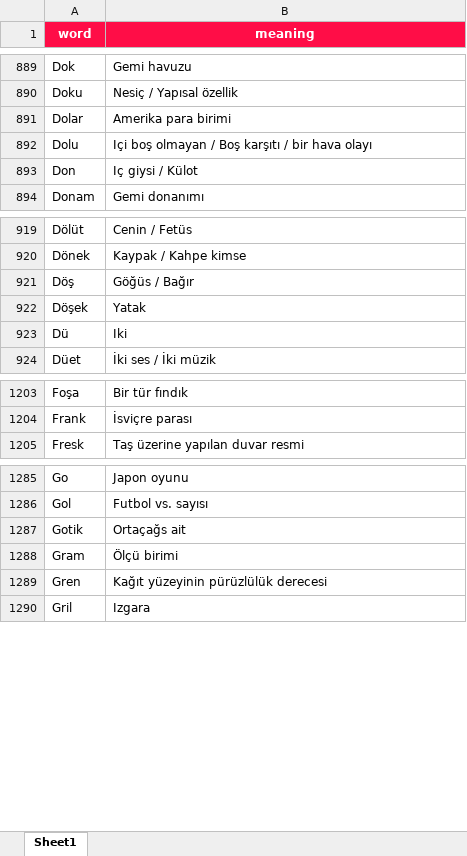
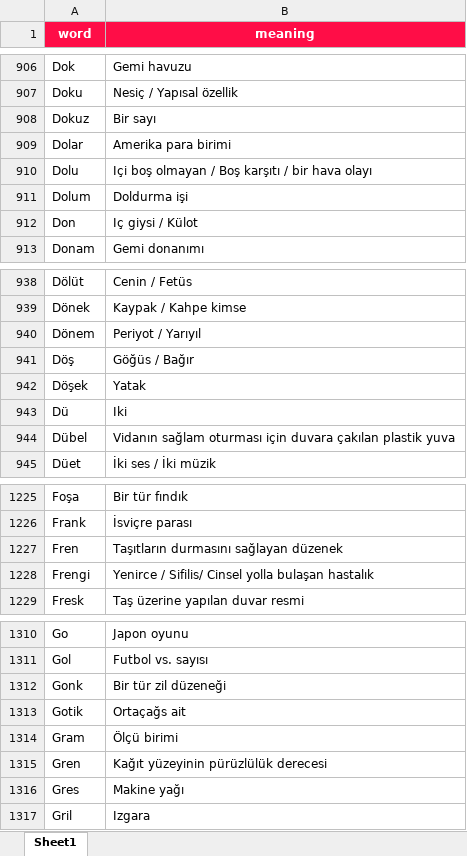
Before and after one commit to VedatBiner/flutter-codes, an Excel workbook: kelimelik_words_app/assets/database/kelimelik_backup.xlsx, sheet Sheet1, drawn as a sheet; only a part is shown, gaps mark what is left out; values as stored, in another font and other column widths than the file's, no borders; the diff covers the shown part only; the diff names each change by its address in the sheet, - before the commit and + after, or states it on an @@ line.

```diff
--- a/kelimelik_words_app/assets/database/kelimelik_backup.xlsx (sheet Sheet1)
+++ b/kelimelik_words_app/assets/database/kelimelik_backup.xlsx (sheet Sheet1)
+row 908: Dokuz | Bir sayı
+row 911: Dolum | Doldurma işi
+row 940: Dönem | Periyot / Yarıyıl
+row 944: Dübel | Vidanın sağlam oturması için duvara çakılan plastik yuva
+row 1227: Fren | Taşıtların durmasını sağlayan düzenek
+row 1228: Frengi | Yenirce / Sifilis/ Cinsel yolla bulaşan hastalık
+row 1312: Gonk | Bir tür zil düzeneği
+row 1316: Gres | Makine yağı
```
Also changed, not shown: 62 added rows, 1 moved row and 1 edited cell elsewhere in this sheet, 3 other files.
